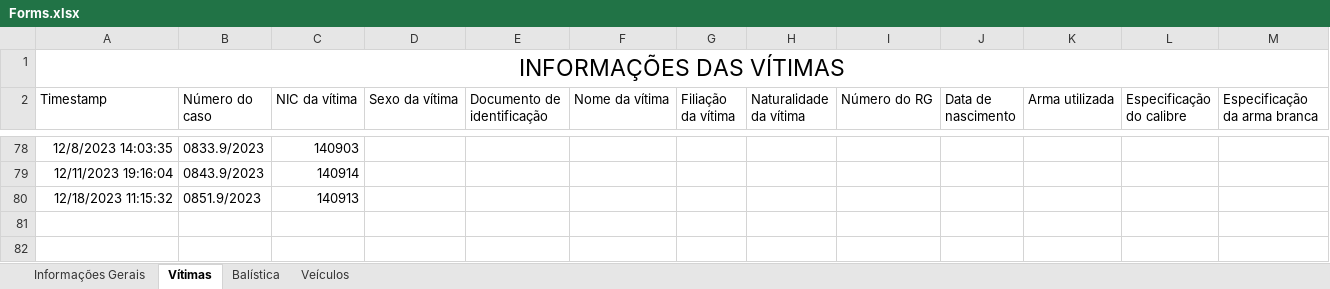
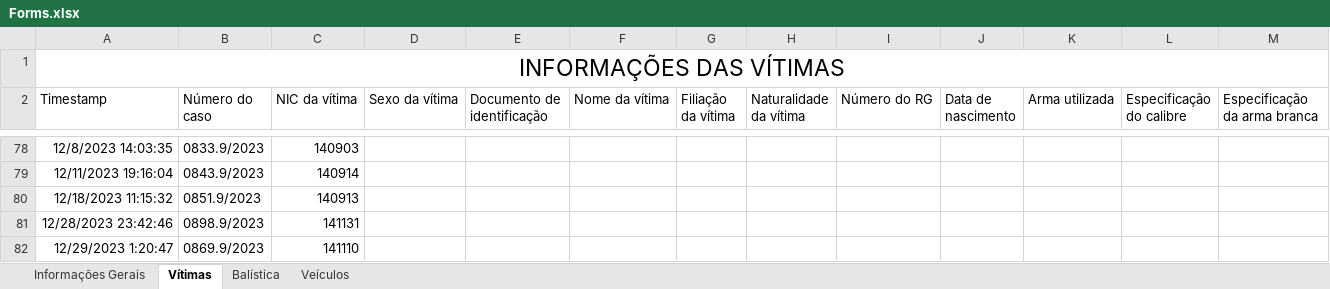
Before and after one commit to betson-fernando/laudo-pericial, an Excel workbook: Forms.xlsx, sheet Vítimas, drawn as a sheet; only a part is shown, gaps mark what is left out; values as stored, in another font and other column widths than the file's, no borders; charts and pictures not drawn; the diff names each change by its address in the sheet, - before the commit and + after, or states it on an @@ line.

```diff
--- a/Forms.xlsx (sheet Vítimas)
+++ b/Forms.xlsx (sheet Vítimas)
+row 81: 12/28/2023 23:42:46 | 0898.9/2023 | 141131
+row 82: 12/29/2023 1:20:47 | 0869.9/2023 | 141110
```
Also changed, not shown: sheet Informações Gerais, 2 other files.
